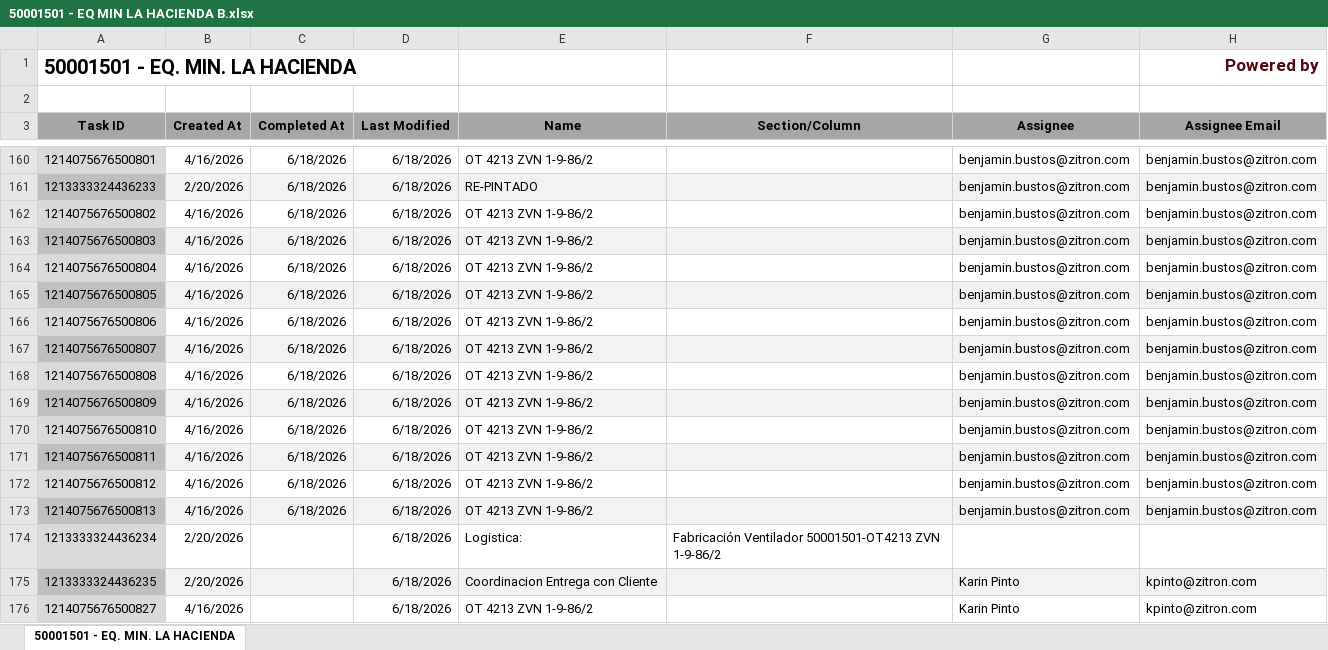
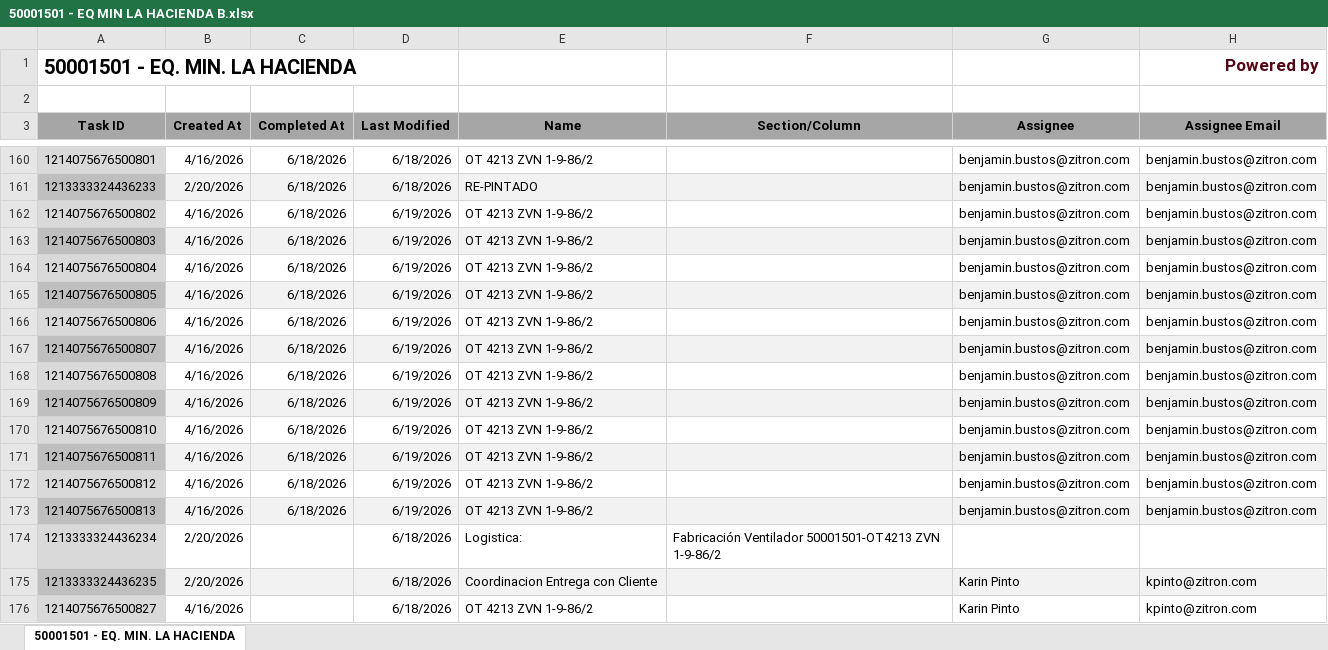
Before and after one commit to Nicolas-2026z/zitron-dashboard, an Excel workbook: data/50001501 - EQ MIN LA HACIENDA B.xlsx, sheet 50001501 - EQ. MIN. LA HACIENDA, drawn as a sheet; only a part is shown, gaps mark what is left out; values as stored, in another font and other column widths than the file's, no borders; charts and pictures not drawn; the diff covers the shown part only; the diff names each change by its address in the sheet, - before the commit and + after, or states it on an @@ line.

```diff
--- a/data/50001501 - EQ MIN LA HACIENDA B.xlsx (sheet 50001501 - EQ. MIN. LA HACIENDA)
+++ b/data/50001501 - EQ MIN LA HACIENDA B.xlsx (sheet 50001501 - EQ. MIN. LA HACIENDA)
-D162:D173 (Last Modified): 6/18/2026
+D162:D173 (Last Modified): 6/19/2026
```
Also changed, not shown: 32 edited cells and cell formats elsewhere in this sheet, data/50001477 - TRITON MINERA.xlsx, data/50001498 - CALABRESSE METRO STO DOMINGO POZOS.xlsx, 41 other files.
